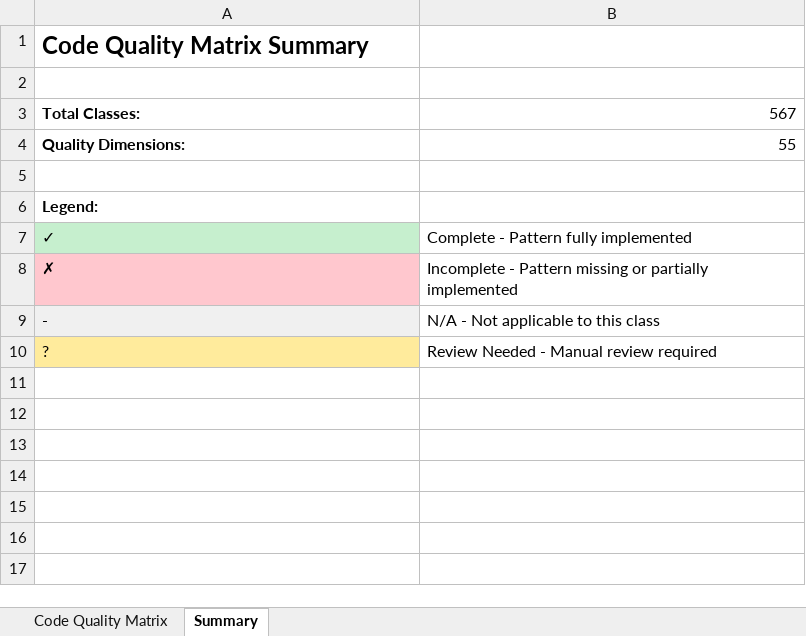
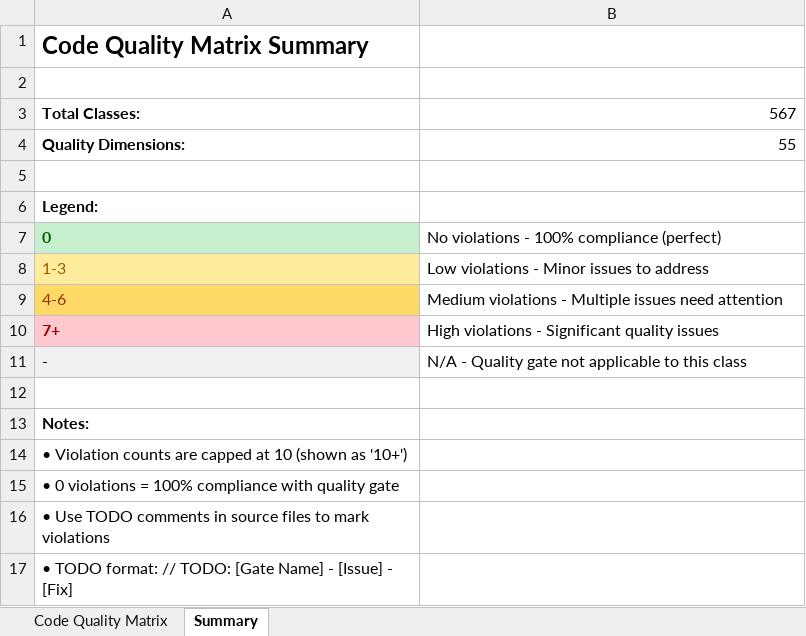
Before and after one commit to yalovali/derbent, an Excel workbook: docs/CODE_QUALITY_MATRIX.xlsx, sheet Summary, drawn as a sheet; values as stored, in another font and other column widths than the file's, no borders; removed rows and columns are numbered as before the commit, all else as after; the diff names each change by its address in the sheet, - before the commit and + after, or states it on an @@ line.

```diff
--- a/docs/CODE_QUALITY_MATRIX.xlsx (sheet Summary)
+++ b/docs/CODE_QUALITY_MATRIX.xlsx (sheet Summary)
-row 7: ✓ | Complete - Pattern fully implemented
-row 8: ✗ | Incomplete - Pattern missing or partially implemented
+row 7: 0 | No violations - 100% compliance (perfect)
+row 8: 1-3 | Low violations - Minor issues to address
+row 9: 4-6 | Medium violations - Multiple issues need attention
+row 10: 7+ | High violations - Significant quality issues
-B11: N/A - Not applicable to this class
+B11: N/A - Quality gate not applicable to this class
-row 12: ? | Review Needed - Manual review required
+row 12: (empty)
-A12 fill: #FFEB9C
+A12 fill: none
+row 13: Notes:
+row 14: • Violation counts are capped at 10 (shown as '10+')
+row 15: • 0 violations = 100% compliance with quality gate
+row 16: • Use TODO comments in source files to mark violations
+row 17: • TODO format: // TODO: [Gate Name] - [Issue] - [Fix]
```
Also changed, not shown: sheet Code Quality Matrix, 1 other file.
